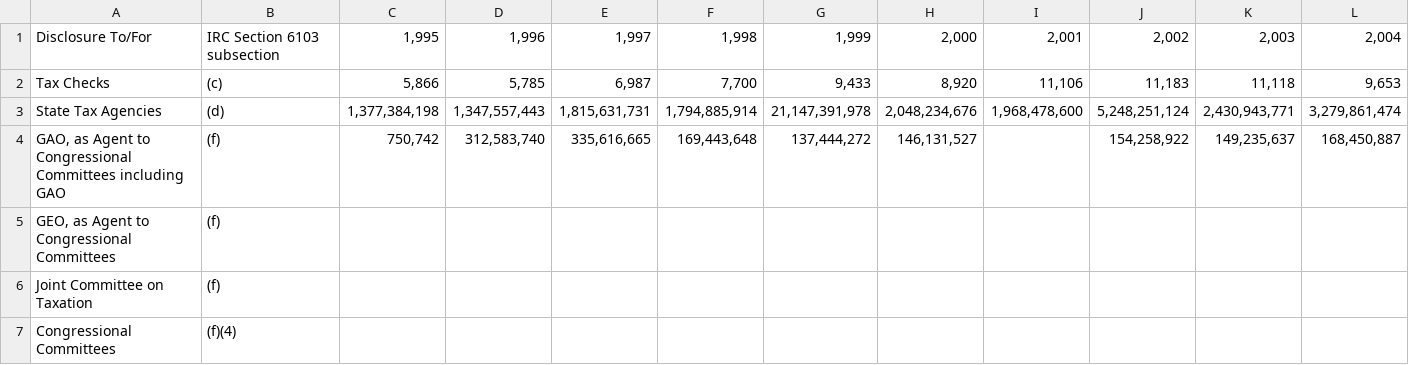
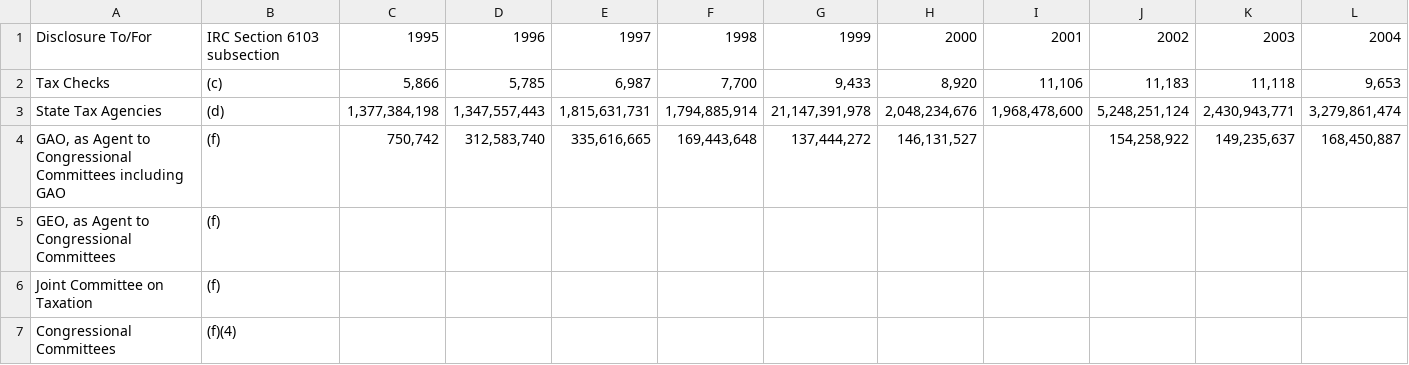
Before and after one commit to bodiyang/disclosure-reports, a CSV file: total.csv, drawn as a sheet; only a part is shown; removed rows and columns are numbered as before the commit, all else as after; rows hold the shown columns only; the diff names each change by its address in the sheet, - before the commit and + after, or states it on an @@ line.

```diff
--- a/total.csv
+++ b/total.csv
-row 1: Disclosure To/For | IRC Section 6103 subsection | 1,995 | 1,996 | 1,997 | 1,998 | 1,999 | 2,000 | 2,001 | 2,002 | 2,003 | 2,004
+row 1: Disclosure To/For | IRC Section 6103 subsection | 1995 | 1996 | 1997 | 1998 | 1999 | 2000 | 2001 | 2002 | 2003 | 2004
```
Also changed, not shown: other.csv.
